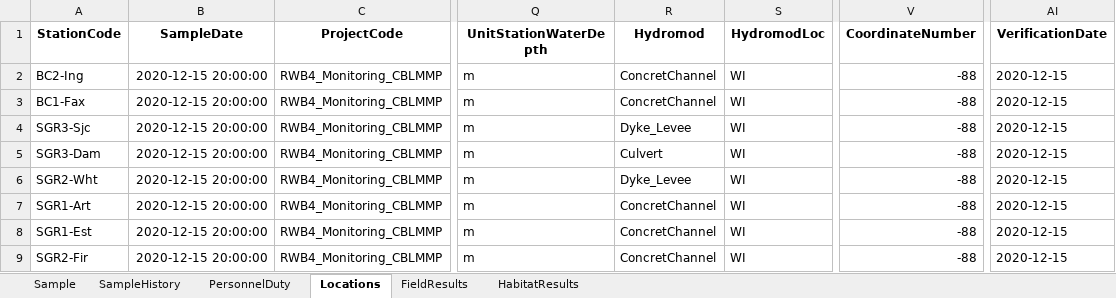
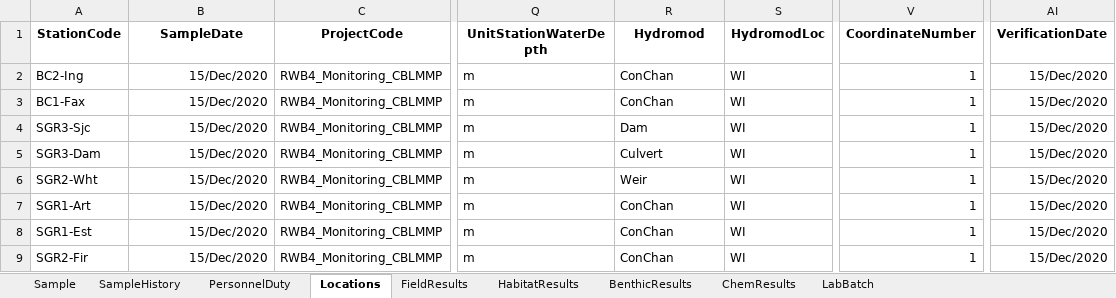
Before and after one commit to SCCWRP/BLM_data_reformatter, an Excel workbook: output/blm_swampformat_Dec.xlsx, sheet Locations, drawn as a sheet; only a part is shown, gaps mark what is left out; values as stored, in another font and other column widths than the file's, no borders; the diff names each change by its address in the sheet, - before the commit and + after, or states it on an @@ line.

```diff
--- a/output/blm_swampformat_Dec.xlsx (sheet Locations)
+++ b/output/blm_swampformat_Dec.xlsx (sheet Locations)
+sheet tab: BenthicResults
+sheet tab: ChemResults
+sheet tab: LabBatch
-B2:B9 (SampleDate): 2020-12-15 20:00:00
+B2:B9 (SampleDate): 15/Dec/2020
-R2:R3 (Hydromod): ConcretChannel
+R2:R3 (Hydromod): ConChan
-V2:V9 (CoordinateNumber): -88
+V2:V9 (CoordinateNumber): 1
-AI2:AI9 (VerificationDate): 2020-12-15
+AI2:AI9 (VerificationDate): 15/Dec/2020
-R4 (Hydromod): Dyke_Levee
+R4 (Hydromod): Dam
-R6 (Hydromod): Dyke_Levee
+R6 (Hydromod): Weir
-R7:R9 (Hydromod): ConcretChannel
+R7:R9 (Hydromod): ConChan
```
Also changed, not shown: sheet FieldResults, sheet HabitatResults, sheet PersonnelDuty, sheet SampleHistory, sheet Sample, input/RelationshipMap.xlsx, 5 other files.
